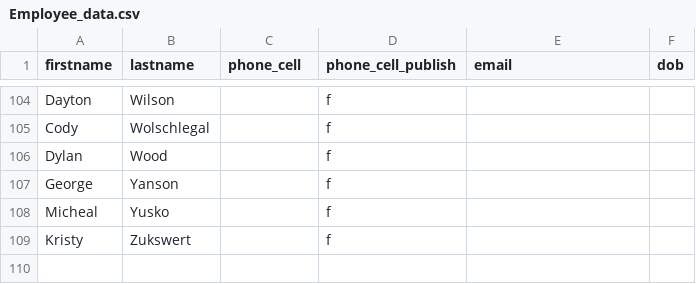
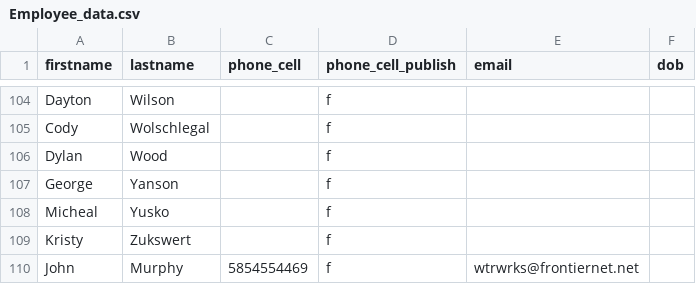
Before and after one commit to thetreerat/SkiSchool, a CSV file: Database_create/CSV/Employee_data.csv, drawn as a sheet; only a part is shown, gaps mark what is left out; the diff names each change by its address in the sheet, - before the commit and + after, or states it on an @@ line.

```diff
--- a/Database_create/CSV/Employee_data.csv
+++ b/Database_create/CSV/Employee_data.csv
+row 110: John | Murphy | 5854554469 | f | wtrwrks@frontiernet.net
```
Also changed, not shown: Database_create/CSV/Shift_templates.csv, Database_create/CSV/cert_data.csv, 5 other files.
